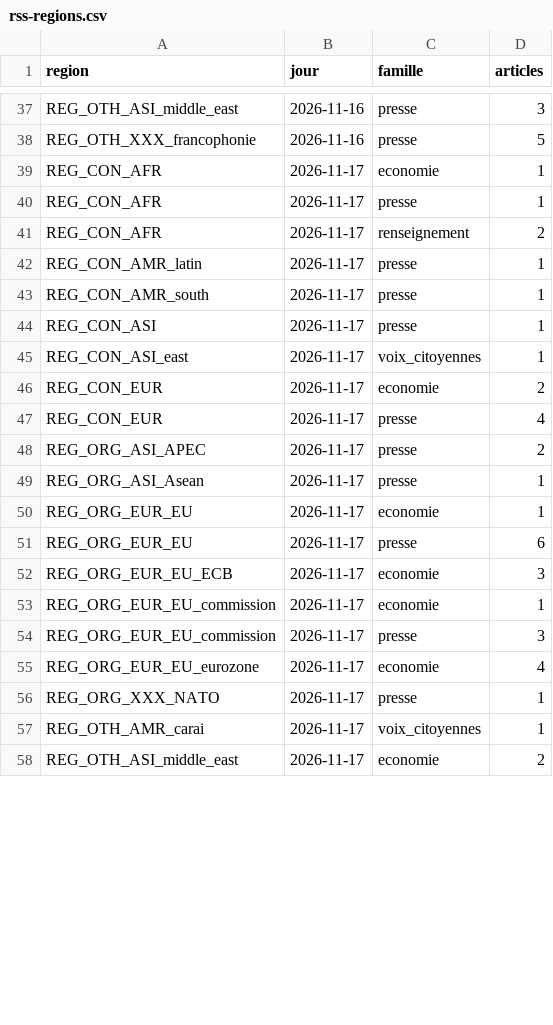
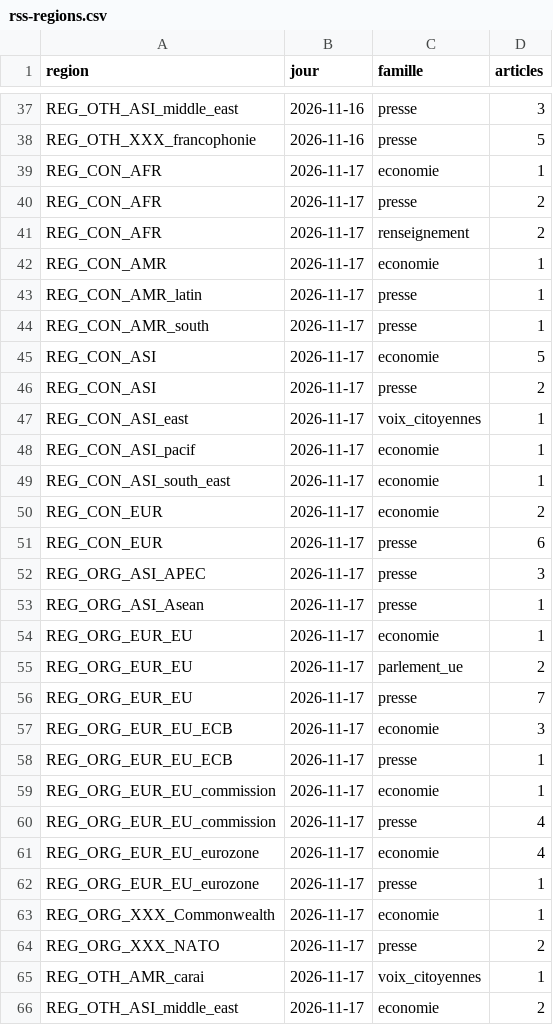
Before and after one commit to Othman-Benbrahim/metac-bot-template, a CSV file: registre/rss-regions.csv, drawn as a sheet; only a part is shown, gaps mark what is left out; the diff covers the shown part only.

```diff
--- a/registre/rss-regions.csv
+++ b/registre/rss-regions.csv
@@ -39,19 +39,27 @@ REG_OTH_XXX_francophonie,2026-11-16,presse,5
 REG_CON_AFR,2026-11-17,economie,1
-REG_CON_AFR,2026-11-17,presse,1
+REG_CON_AFR,2026-11-17,presse,2
 REG_CON_AFR,2026-11-17,renseignement,2
+REG_CON_AMR,2026-11-17,economie,1
 REG_CON_AMR_latin,2026-11-17,presse,1
 REG_CON_AMR_south,2026-11-17,presse,1
-REG_CON_ASI,2026-11-17,presse,1
+REG_CON_ASI,2026-11-17,economie,5
+REG_CON_ASI,2026-11-17,presse,2
 REG_CON_ASI_east,2026-11-17,voix_citoyennes,1
+REG_CON_ASI_pacif,2026-11-17,economie,1
+REG_CON_ASI_south_east,2026-11-17,economie,1
 REG_CON_EUR,2026-11-17,economie,2
-REG_CON_EUR,2026-11-17,presse,4
-REG_ORG_ASI_APEC,2026-11-17,presse,2
+REG_CON_EUR,2026-11-17,presse,6
+REG_ORG_ASI_APEC,2026-11-17,presse,3
 REG_ORG_ASI_Asean,2026-11-17,presse,1
 REG_ORG_EUR_EU,2026-11-17,economie,1
-REG_ORG_EUR_EU,2026-11-17,presse,6
+REG_ORG_EUR_EU,2026-11-17,parlement_ue,2
+REG_ORG_EUR_EU,2026-11-17,presse,7
 REG_ORG_EUR_EU_ECB,2026-11-17,economie,3
+REG_ORG_EUR_EU_ECB,2026-11-17,presse,1
 REG_ORG_EUR_EU_commission,2026-11-17,economie,1
-REG_ORG_EUR_EU_commission,2026-11-17,presse,3
+REG_ORG_EUR_EU_commission,2026-11-17,presse,4
 REG_ORG_EUR_EU_eurozone,2026-11-17,economie,4
-REG_ORG_XXX_NATO,2026-11-17,presse,1
+REG_ORG_EUR_EU_eurozone,2026-11-17,presse,1
+REG_ORG_XXX_Commonwealth,2026-11-17,economie,1
+REG_ORG_XXX_NATO,2026-11-17,presse,2
 REG_OTH_AMR_carai,2026-11-17,voix_citoyennes,1
```
Also changed, not shown: 3 added rows and 1 edited cell elsewhere in this file, registre/rss-accord.csv, registre/rss-comptes.csv, 4 other files.
